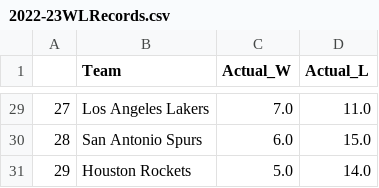
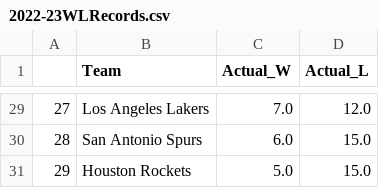
Before and after one commit to kobegatti/NBAGamePredictor, a CSV file: 2022-23/data/2022-23WLRecords.csv, drawn as a sheet; only a part is shown, gaps mark what is left out; the diff covers the shown part only.

```diff
--- a/2022-23/data/2022-23WLRecords.csv
+++ b/2022-23/data/2022-23WLRecords.csv
@@ -29,3 +29,3 @@
-27,Los Angeles Lakers,7.0,11.0
+27,Los Angeles Lakers,7.0,12.0
 28,San Antonio Spurs,6.0,15.0
-29,Houston Rockets,5.0,14.0
+29,Houston Rockets,5.0,15.0
```
Also changed, not shown: 34 edited cells elsewhere in this file, 2022-23/data/2022-23.csv, 2022-23/data/2022-23_Predictions.csv, 1 other file.
